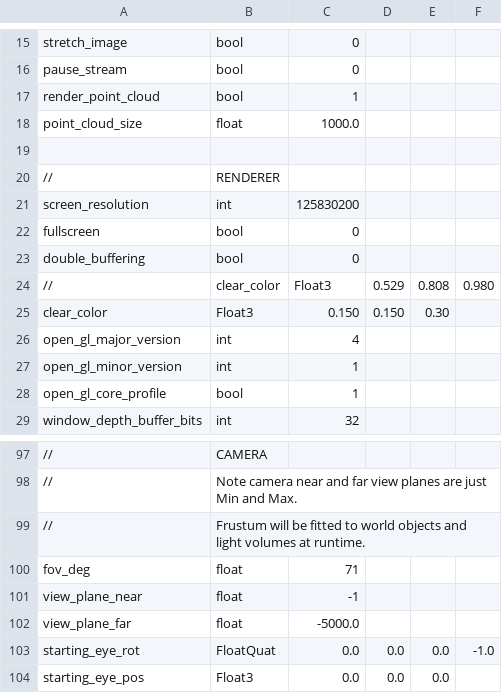
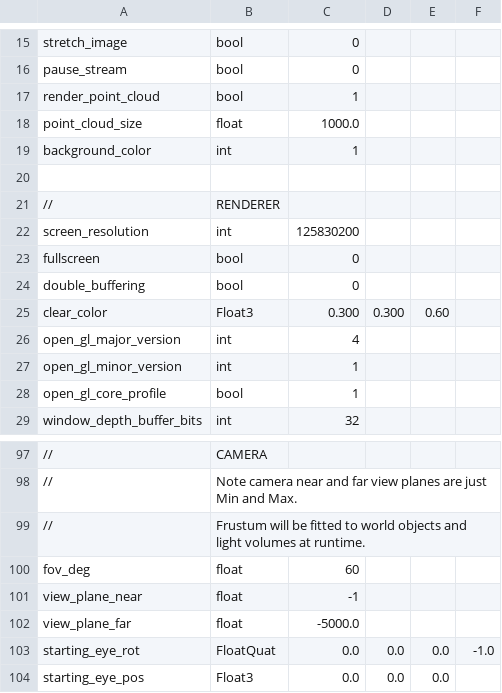
Before and after one commit to jonathantompson/KinectHands, a CSV file: settings.csv, drawn as a sheet; only a part is shown, gaps mark what is left out; removed rows and columns are numbered as before the commit, all else as after; the diff names each change by its address in the sheet, - before the commit and + after, or states it on an @@ line.

Commit message:
added background color.  Fixed a memory leak.

```diff
--- a/settings.csv
+++ b/settings.csv
+row 19: background_color | int | 1
-row 24: // | clear_color | Float3 | 0.529 | 0.808 | 0.980
-C25: 0.150
+C25: 0.300
-D25: 0.150
+D25: 0.300
-E25: 0.30
+E25: 0.60
-C100: 71
+C100: 60
```
Also changed, not shown: 6 other files.
